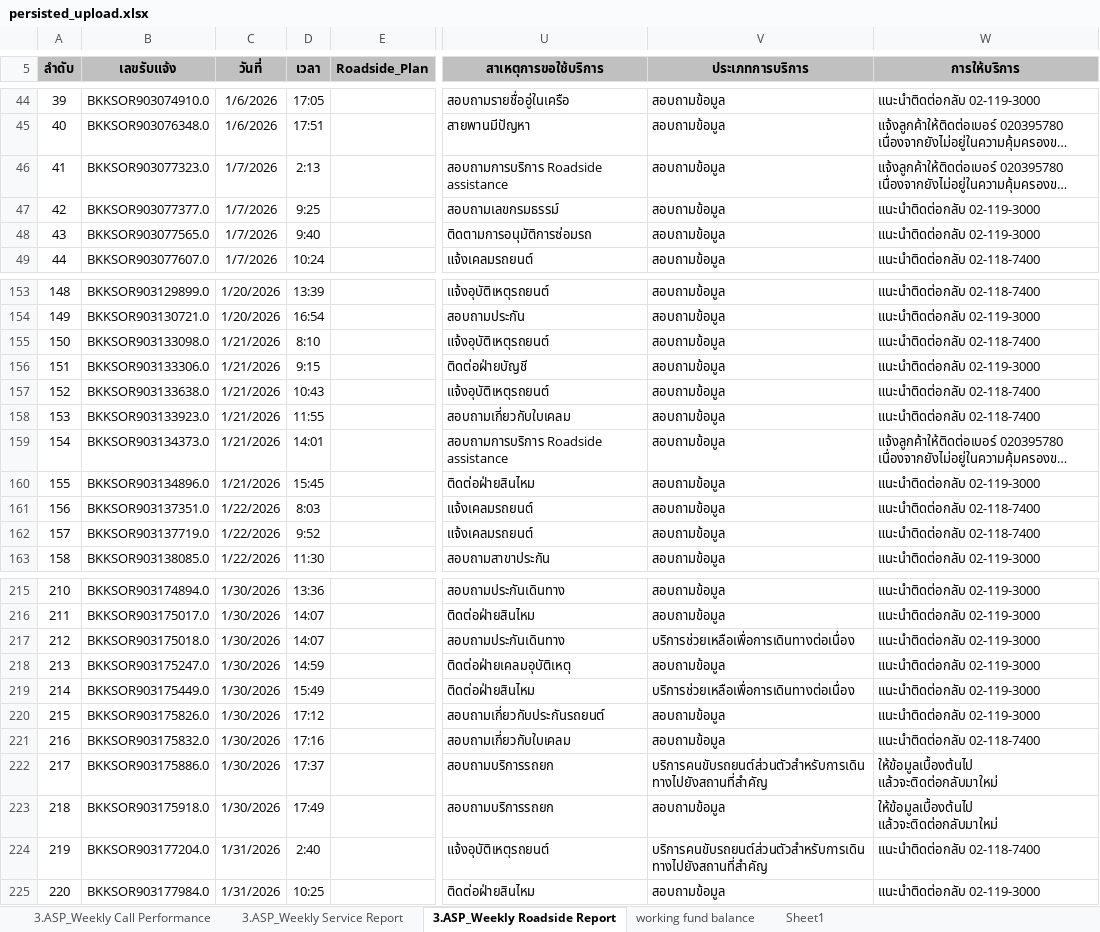
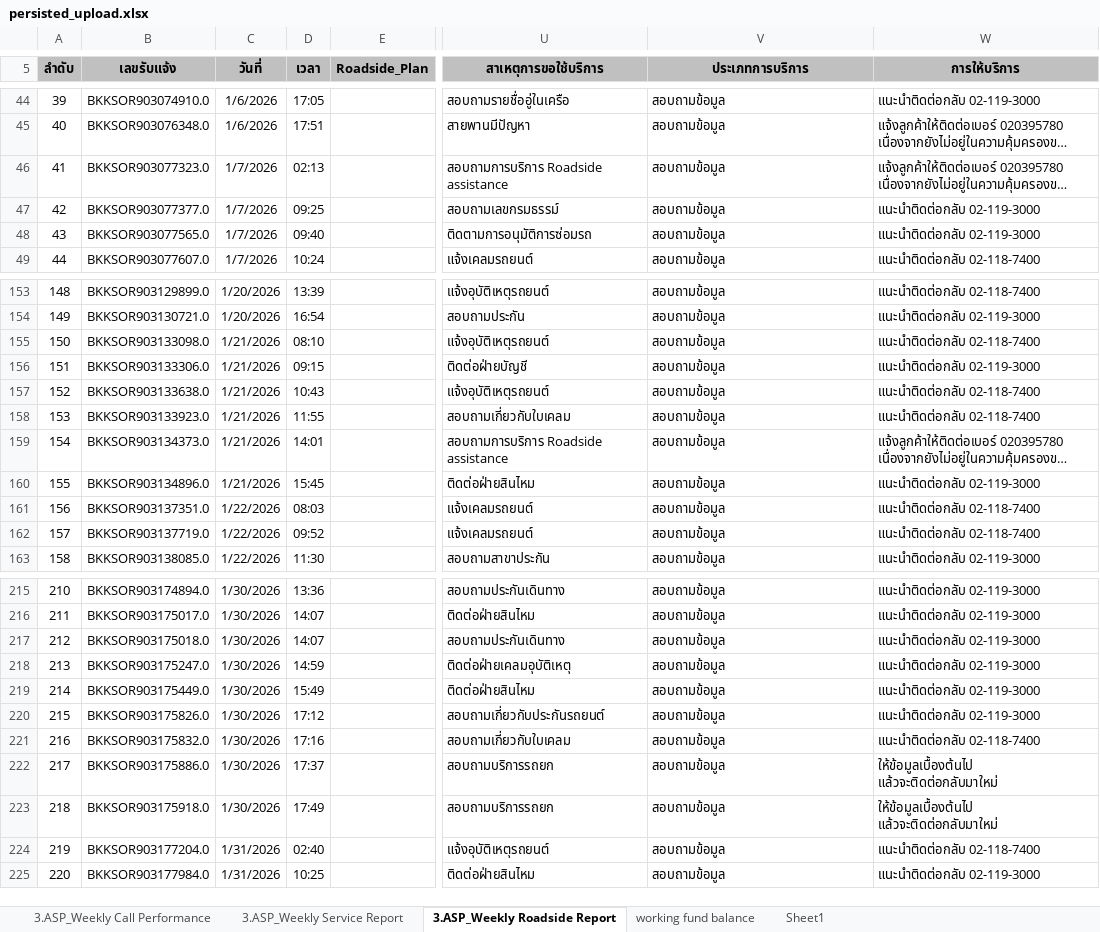
Before and after one commit to Imapumpkin/roadside-service-dashboard, an Excel workbook: uploaded_data/persisted_upload.xlsx, sheet 3.ASP_Weekly Roadside Report, drawn as a sheet; only a part is shown, gaps mark what is left out; long unchanged cells end in …; values as stored, in another font and other column widths than the file's, no borders; charts and pictures and conditional formats not drawn; the diff covers the shown part only; the diff names each change by its address in the sheet, - before the commit and + after, or states it on an @@ line.

```diff
--- a/uploaded_data/persisted_upload.xlsx (sheet 3.ASP_Weekly Roadside Report)
+++ b/uploaded_data/persisted_upload.xlsx (sheet 3.ASP_Weekly Roadside Report)
-D46 (เวลา): 2:13
+D46 (เวลา): 02:13
-D47 (เวลา): 9:25
+D47 (เวลา): 09:25
-D48 (เวลา): 9:40
+D48 (เวลา): 09:40
-D155 (เวลา): 8:10
+D155 (เวลา): 08:10
-D156 (เวลา): 9:15
+D156 (เวลา): 09:15
-D161 (เวลา): 8:03
+D161 (เวลา): 08:03
-D162 (เวลา): 9:52
+D162 (เวลา): 09:52
-V217 (ประเภทการบริการ): บริการช่วยเหลือเพื่อการเดินทางต่อเนื่อง
+V217 (ประเภทการบริการ): สอบถามข้อมูล
-V219 (ประเภทการบริการ): บริการช่วยเหลือเพื่อการเดินทางต่อเนื่อง
+V219 (ประเภทการบริการ): สอบถามข้อมูล
-V222 (ประเภทการบริการ): บริการคนขับรถยนต์ส่วนตัวสำหรับการเดินทางไปยังสถานที่สำคัญ
+V222 (ประเภทการบริการ): สอบถามข้อมูล
-D224 (เวลา): 2:40
+D224 (เวลา): 02:40
-V224 (ประเภทการบริการ): บริการคนขับรถยนต์ส่วนตัวสำหรับการเดินทางไปยังสถานที่สำคัญ
+V224 (ประเภทการบริการ): สอบถามข้อมูล
```
Also changed, not shown: 35 edited cells elsewhere in this sheet, 2 other files.
